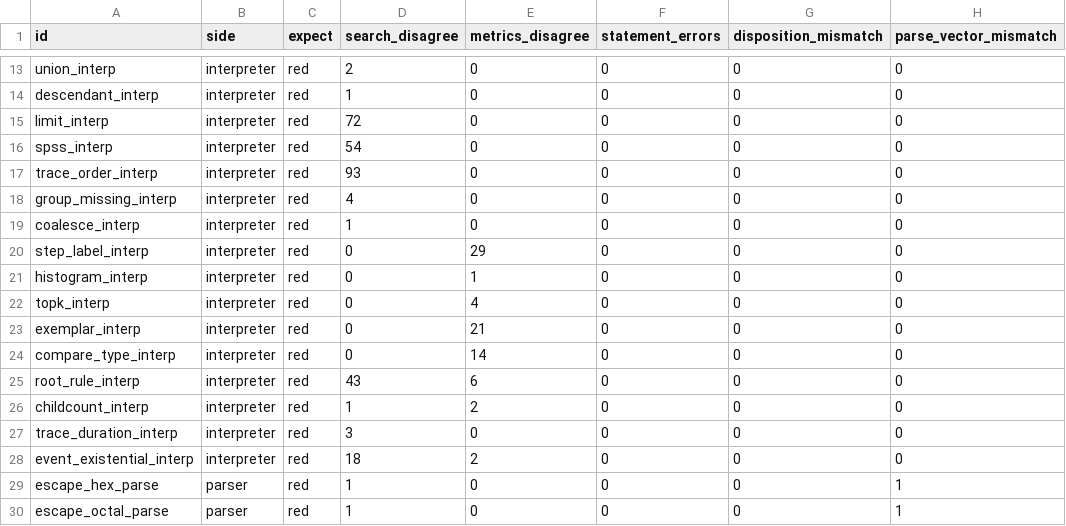
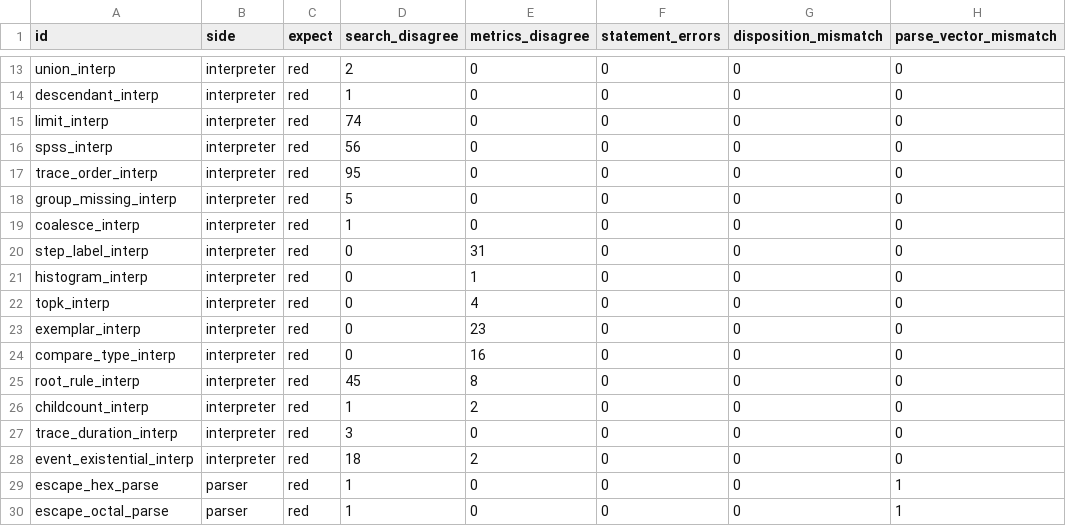
Before and after one commit to digitalis-io/pulsusdb, a TSV file: docs/TraceQL/measure/results/perturbations.tsv, drawn as a sheet; only a part is shown, gaps mark what is left out; the diff covers the shown part only; the diff names each change by its address in the sheet, - before the commit and + after, or states it on an @@ line.

Commit message:
TraceQL catalogue: the interpreter's array rules (#600, part 1b-3)
An array mixing element types is missing; an array groups and projects as
the compact JSON text of its elements in a stringValue; compare() does not
count an array; on the metrics routes each distinct array is its own nil
series, ordered by the engine's text of it, and a mixed array shares the
missing series. results/perturbations.tsv is regenerated over the new run:
51 rows, every one noticed.

```diff
--- a/docs/TraceQL/measure/results/perturbations.tsv
+++ b/docs/TraceQL/measure/results/perturbations.tsv
-D15 (search_disagree): 72
+D15 (search_disagree): 74
-D16 (search_disagree): 54
+D16 (search_disagree): 56
-D17 (search_disagree): 93
+D17 (search_disagree): 95
-D18 (search_disagree): 4
+D18 (search_disagree): 5
-E20 (metrics_disagree): 29
+E20 (metrics_disagree): 31
-E23 (metrics_disagree): 21
+E23 (metrics_disagree): 23
-E24 (metrics_disagree): 14
+E24 (metrics_disagree): 16
-D25 (search_disagree): 43
+D25 (search_disagree): 45
-E25 (metrics_disagree): 6
+E25 (metrics_disagree): 8
```
Also changed, not shown: 4 added rows and 10 edited cells elsewhere in this file, 1 other file.
